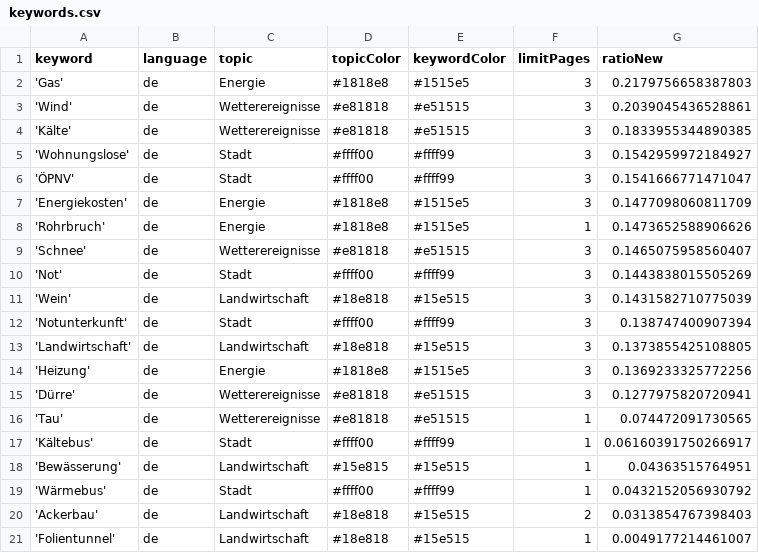
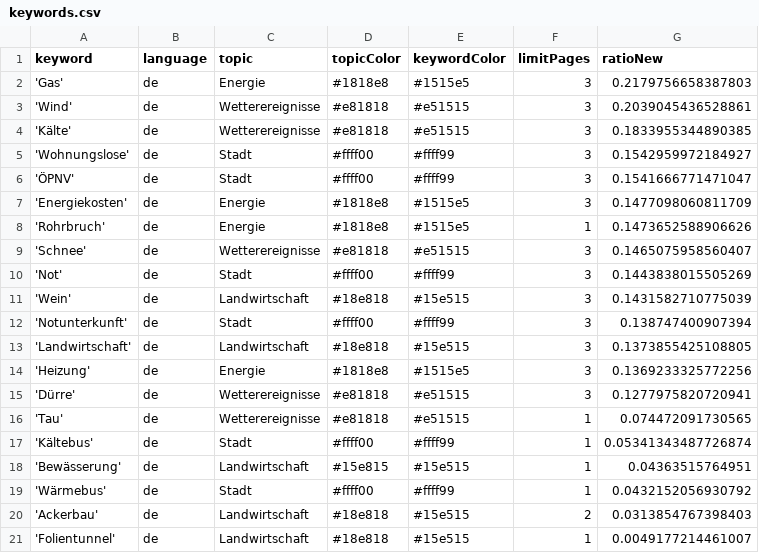
Before and after one commit to mizilett-news/winterIsComing, a CSV file: keywords.csv, drawn as a sheet.

Commit message:
Commit from GitHub Actions (harvest:0.0)

```diff
--- a/keywords.csv
+++ b/keywords.csv
@@ -16,3 +16,3 @@ keyword,language,topic,topicColor,keywordColor,limitPages,ratioNew
 'Tau',de,Wetterereignisse,#e81818,#e51515,1,0.074472091730565
-'Kältebus',de,Stadt,#ffff00,#ffff99,1,0.06160391750266917
+'Kältebus',de,Stadt,#ffff00,#ffff99,1,0.05341343487726874
 'Bewässerung',de,Landwirtschaft,#15e815,#15e515,1,0.04363515764951
```
